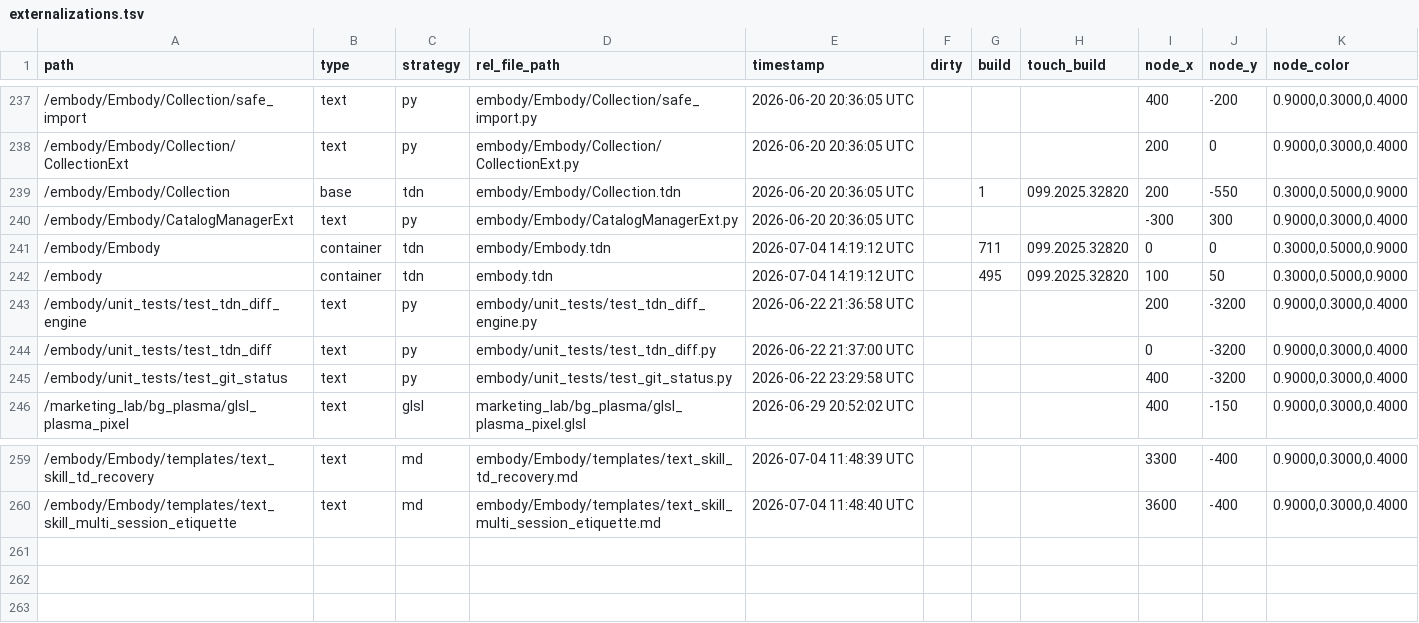
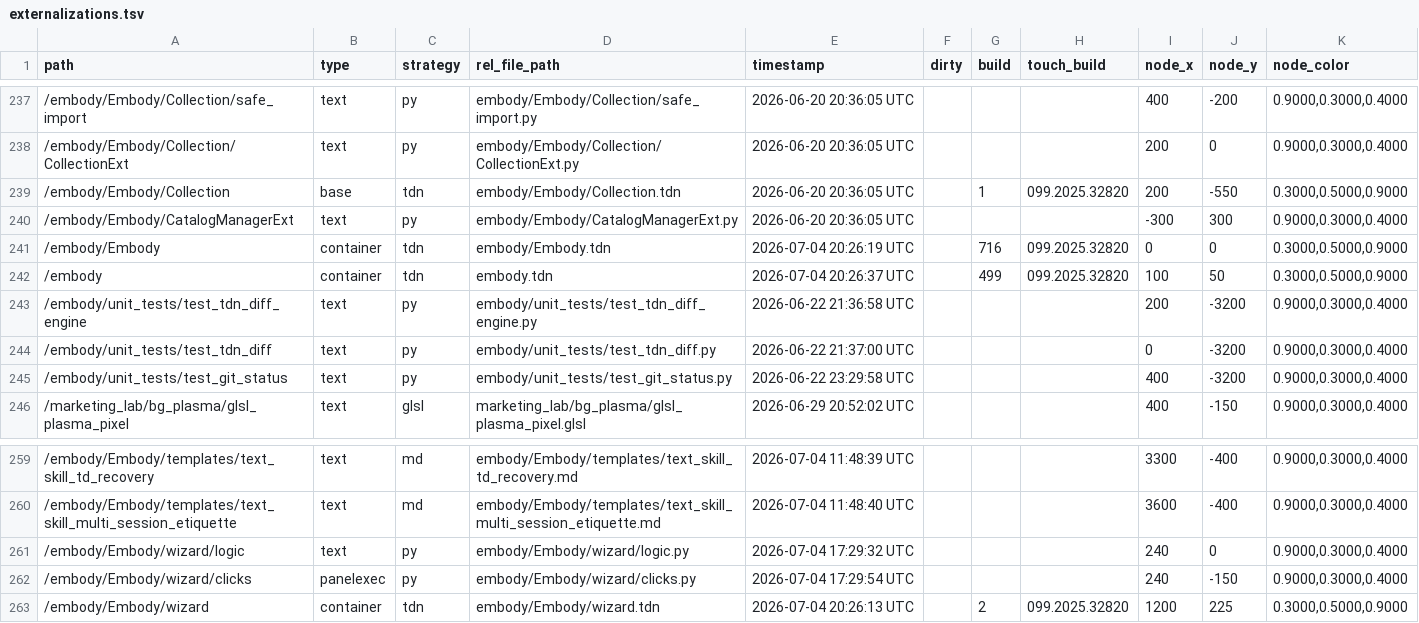
Before and after one commit to dylanroscover/Embody, a TSV file: dev/embody/externalizations.tsv, drawn as a sheet; only a part is shown, gaps mark what is left out.

```diff
--- a/dev/embody/externalizations.tsv
+++ b/dev/embody/externalizations.tsv
@@ -240,4 +240,4 @@ path	type	strategy	rel_file_path	timestamp	dirty	build	touch_build	node_x	node_y
 /embody/Embody/CatalogManagerExt	text	py	embody/Embody/CatalogManagerExt.py	2026-06-20 20:36:05 UTC				-300	300	0.9000,0.3000,0.4000
-/embody/Embody	container	tdn	embody/Embody.tdn	2026-07-04 14:19:12 UTC		711	099.2025.32820	0	0	0.3000,0.5000,0.9000
-/embody	container	tdn	embody.tdn	2026-07-04 14:19:12 UTC		495	099.2025.32820	100	50	0.3000,0.5000,0.9000
+/embody/Embody	container	tdn	embody/Embody.tdn	2026-07-04 20:26:19 UTC		716	099.2025.32820	0	0	0.3000,0.5000,0.9000
+/embody	container	tdn	embody.tdn	2026-07-04 20:26:37 UTC		499	099.2025.32820	100	50	0.3000,0.5000,0.9000
 /embody/unit_tests/test_tdn_diff_engine	text	py	embody/unit_tests/test_tdn_diff_engine.py	2026-06-22 21:36:58 UTC				200	-3200	0.9000,0.3000,0.4000
@@ -260 +260,4 @@ path	type	strategy	rel_file_path	timestamp	dirty	build	touch_build	node_x	node_y
 /embody/Embody/templates/text_skill_multi_session_etiquette	text	md	embody/Embody/templates/text_skill_multi_session_etiquette.md	2026-07-04 11:48:40 UTC				3600	-400	0.9000,0.3000,0.4000
+/embody/Embody/wizard/logic	text	py	embody/Embody/wizard/logic.py	2026-07-04 17:29:32 UTC				240	0	0.9000,0.3000,0.4000
+/embody/Embody/wizard/clicks	panelexec	py	embody/Embody/wizard/clicks.py	2026-07-04 17:29:54 UTC				240	-150	0.9000,0.3000,0.4000
+/embody/Embody/wizard	container	tdn	embody/Embody/wizard.tdn	2026-07-04 20:26:13 UTC		2	099.2025.32820	1200	225	0.3000,0.5000,0.9000
```
Also changed, not shown: 19 other files.
